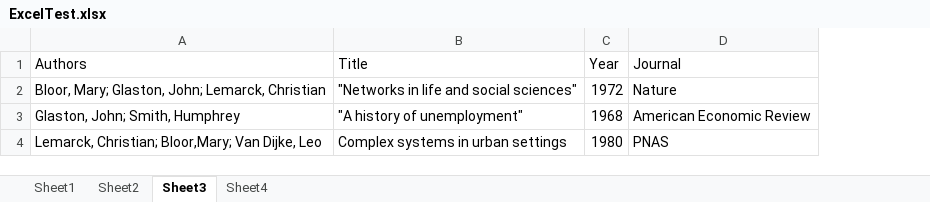
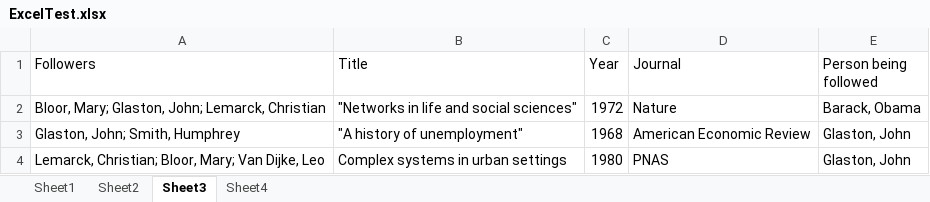
Before and after one commit to seinecle/Plugins-for-Gephi, an Excel workbook: ExcelCsvImporter/private/ExcelTest.xlsx, sheet Sheet3, drawn as a sheet; values as stored, in another font and other column widths than the file's, no borders; the diff names each change by its address in the sheet, - before the commit and + after, or states it on an @@ line.

```diff
--- a/ExcelCsvImporter/private/ExcelTest.xlsx (sheet Sheet3)
+++ b/ExcelCsvImporter/private/ExcelTest.xlsx (sheet Sheet3)
+column E (Person being followed), rows 2-4: Barack, Obama | Glaston, John | Glaston, John
-A1: Authors
+A1: Followers
-A4 (Followers): Lemarck, Christian; Bloor,Mary; Van Dijke,…
+A4 (Followers): Lemarck, Christian; Bloor, Mary; Van Dijke,…
```
Also changed, not shown: 5 other files.
